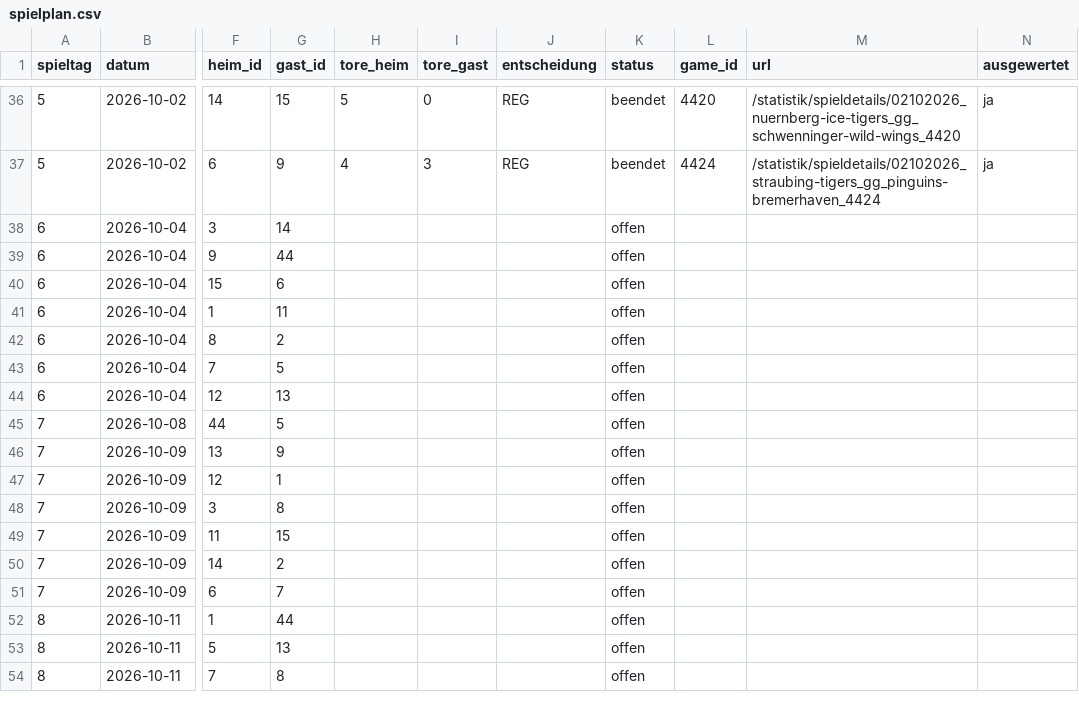
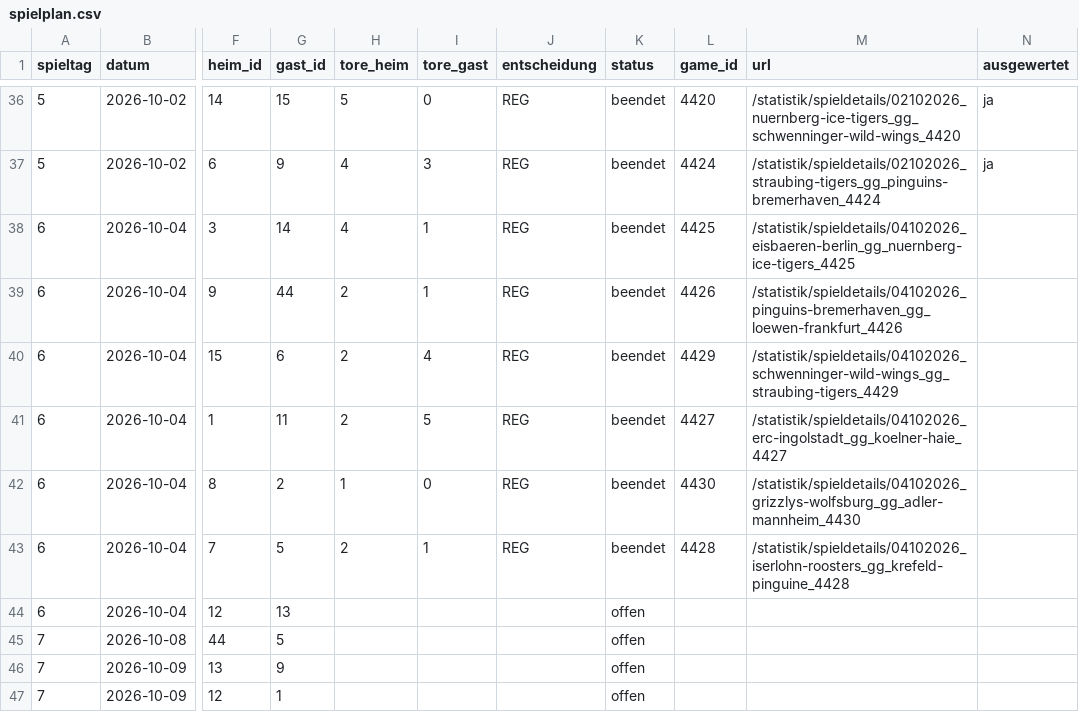
Before and after one commit to machi239/del-fantasy, a CSV file: data/spielplan.csv, drawn as a sheet; only a part is shown, gaps mark what is left out; the shorter side is filled out with more unchanged rows; the diff names each change by its address in the sheet, - before the commit and + after, or states it on an @@ line.

```diff
--- a/data/spielplan.csv
+++ b/data/spielplan.csv
-H38 (tore_heim): (empty)
+H38 (tore_heim): 4
-I38:I39 (tore_gast): (empty)
+I38:I39 (tore_gast): 1
-J38:J43 (entscheidung): (empty)
+J38:J43 (entscheidung): REG
-K38:K43 (status): offen
+K38:K43 (status): beendet
-L38 (game_id): (empty)
+L38 (game_id): 4425
-M38 (url): (empty)
+M38 (url): /statistik/spieldetails/04102026_eisbaeren-berlin_gg_nuernberg-ice-tigers_4425
-H39:H41 (tore_heim): (empty)
+H39:H41 (tore_heim): 2
-L39 (game_id): (empty)
+L39 (game_id): 4426
-M39 (url): (empty)
+M39 (url): /statistik/spieldetails/04102026_pinguins-bremerhaven_gg_loewen-frankfurt_4426
-I40 (tore_gast): (empty)
+I40 (tore_gast): 4
-L40 (game_id): (empty)
+L40 (game_id): 4429
-M40 (url): (empty)
+M40 (url): /statistik/spieldetails/04102026_schwenninger-wild-wings_gg_straubing-tigers_4429
-I41 (tore_gast): (empty)
+I41 (tore_gast): 5
-L41 (game_id): (empty)
+L41 (game_id): 4427
-M41 (url): (empty)
+M41 (url): /statistik/spieldetails/04102026_erc-ingolstadt_gg_koelner-haie_4427
-H42 (tore_heim): (empty)
+H42 (tore_heim): 1
-I42 (tore_gast): (empty)
+I42 (tore_gast): 0
-L42 (game_id): (empty)
+L42 (game_id): 4430
-M42 (url): (empty)
+M42 (url): /statistik/spieldetails/04102026_grizzlys-wolfsburg_gg_adler-mannheim_4430
-H43 (tore_heim): (empty)
+H43 (tore_heim): 2
-I43 (tore_gast): (empty)
+I43 (tore_gast): 1
-L43 (game_id): (empty)
+L43 (game_id): 4428
-M43 (url): (empty)
+M43 (url): /statistik/spieldetails/04102026_iserlohn-roosters_gg_krefeld-pinguine_4428
```
